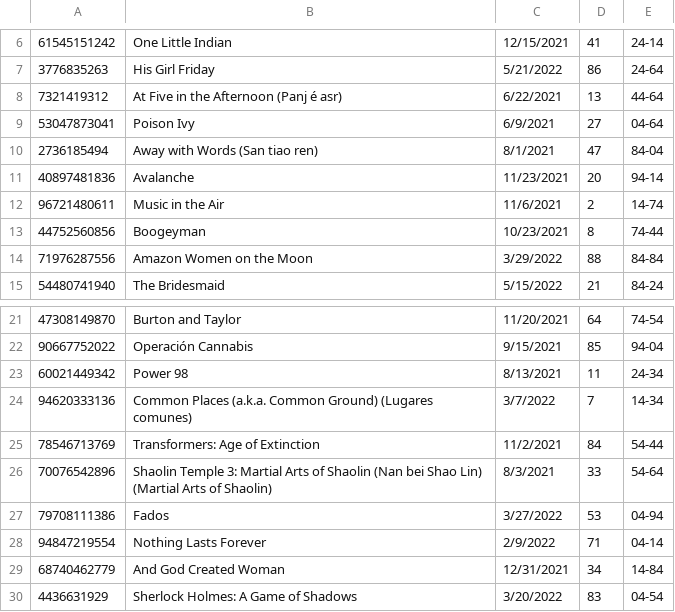
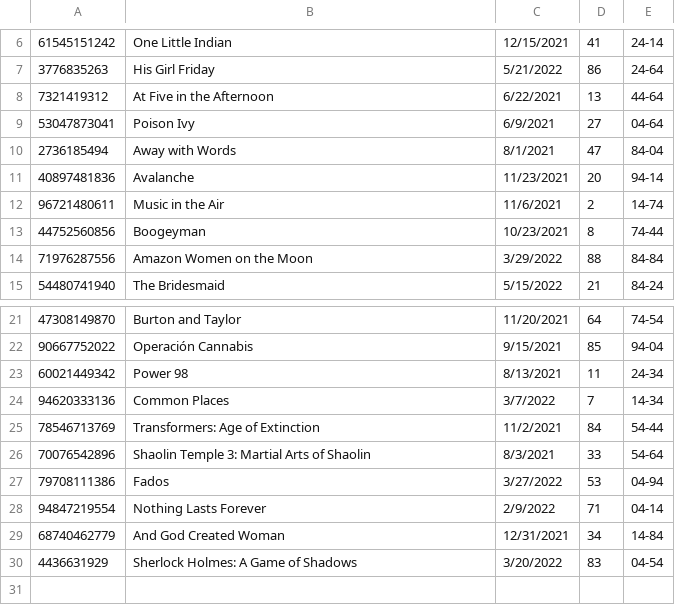
Before and after one commit to VladT-Tempest/galeria, a CSV file: src/galeria/obra.csv, drawn as a sheet; only a part is shown, gaps mark what is left out; the diff names each change by its address in the sheet, - before the commit and + after, or states it on an @@ line.

```diff
--- a/src/galeria/obra.csv
+++ b/src/galeria/obra.csv
-B8: At Five in the Afternoon (Panj é asr)
+B8: At Five in the Afternoon
-B10: Away with Words (San tiao ren)
+B10: Away with Words
-B24: Common Places (a.k.a. Common Ground) (Lugares comunes)
+B24: Common Places
-B26: …of Shaolin (Nan bei Shao Lin) (Martial Arts of Shaolin)
+B26: …of Shaolin
```
Also changed, not shown: src/galeria/cliente.csv, 8 other files.
